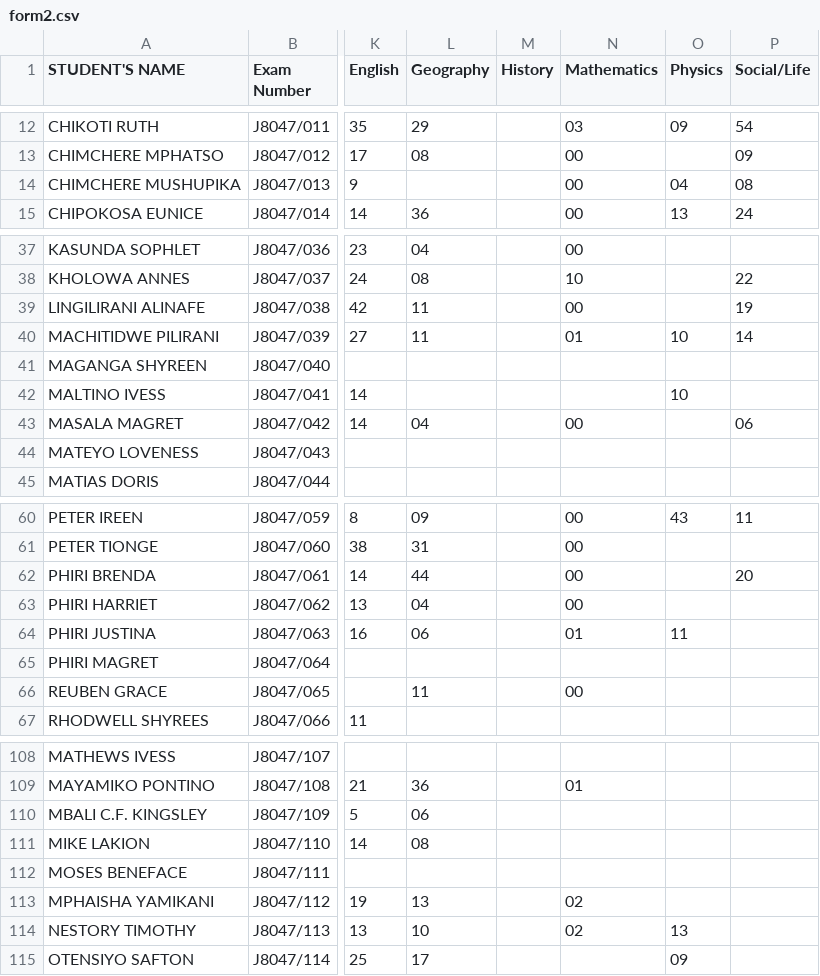
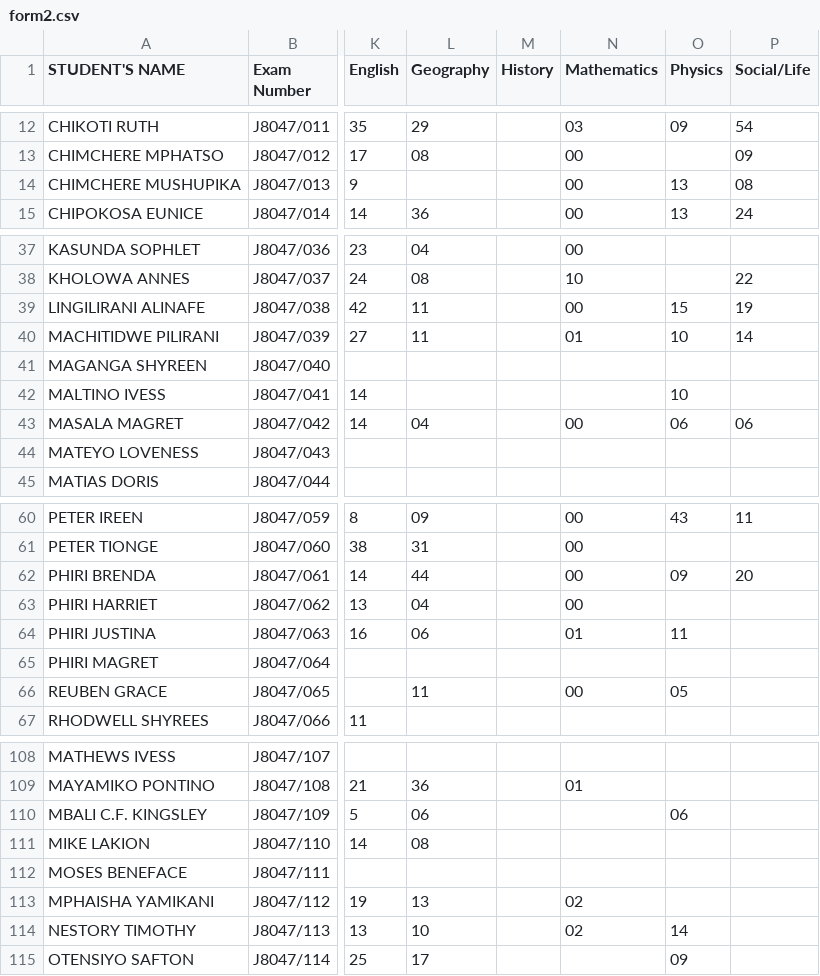
Before and after one commit to magawass/m1, a CSV file: form2.csv, drawn as a sheet; only a part is shown, gaps mark what is left out; the diff names each change by its address in the sheet, - before the commit and + after, or states it on an @@ line.

Commit message:
Update: form2 - Physics (4/30/2026, 11:42:31 AM)

```diff
--- a/form2.csv
+++ b/form2.csv
-O14 (Physics): 04
+O14 (Physics): 13
-O39 (Physics): (empty)
+O39 (Physics): 15
-O43 (Physics): (empty)
+O43 (Physics): 06
-O62 (Physics): (empty)
+O62 (Physics): 09
-O66 (Physics): (empty)
+O66 (Physics): 05
-O110 (Physics): (empty)
+O110 (Physics): 06
-O114 (Physics): 13
+O114 (Physics): 14
```
